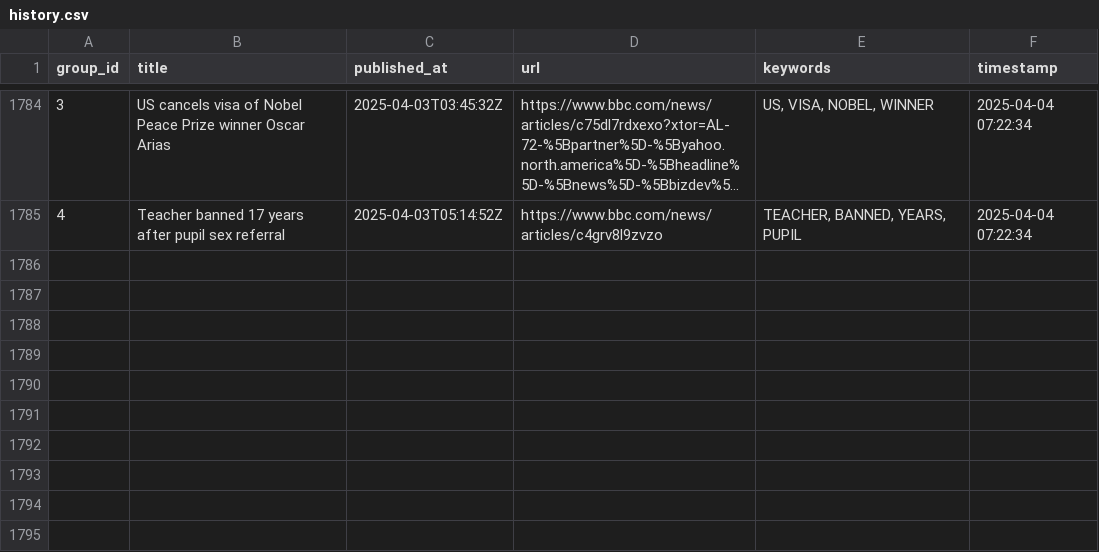
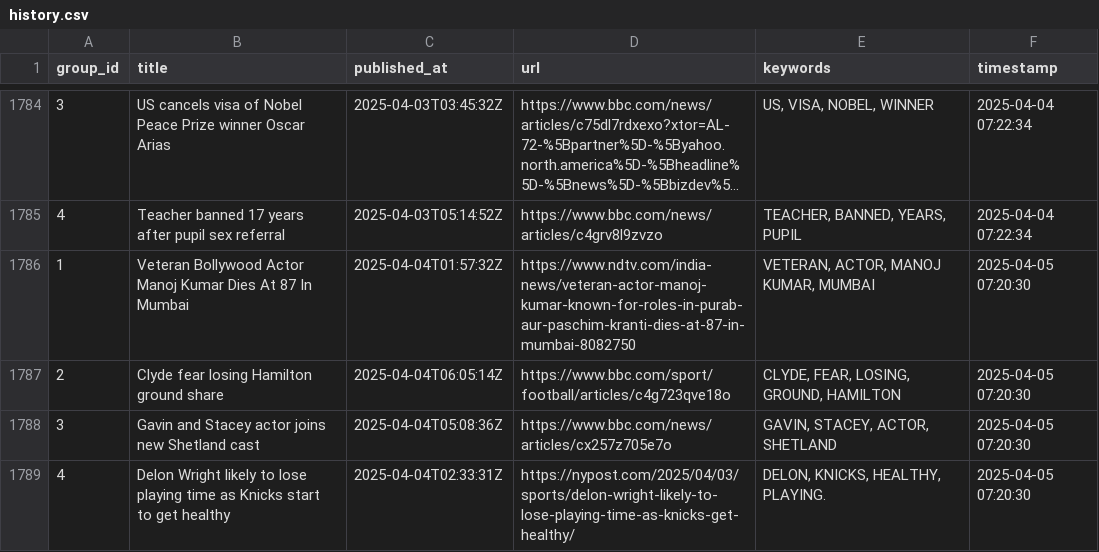
Before and after one commit to lileungws/whatsnews01, a CSV file: history/history.csv, drawn as a sheet; only a part is shown, gaps mark what is left out; long unchanged cells end in …; the diff names each change by its address in the sheet, - before the commit and + after, or states it on an @@ line.

Commit message:
Update keywords main.csv

```diff
--- a/history/history.csv
+++ b/history/history.csv
+row 1786: 1 | Veteran Bollywood Actor Manoj Kumar Dies At 87 In Mumbai | 2025-04-04T01:57:32Z | https://www.ndtv.com/india-news/veteran-actor-manoj-kumar-known-for-roles-in-purab-aur-paschim-kranti-dies-at-87-in-mumbai-8082750 | VETERAN, ACTOR, MANOJ KUMAR, MUMBAI | 2025-04-05 07:20:30
+row 1787: 2 | Clyde fear losing Hamilton ground share | 2025-04-04T06:05:14Z | https://www.bbc.com/sport/football/articles/c4g723qve18o | CLYDE, FEAR, LOSING, GROUND, HAMILTON | 2025-04-05 07:20:30
+row 1788: 3 | Gavin and Stacey actor joins new Shetland cast | 2025-04-04T05:08:36Z | https://www.bbc.com/news/articles/cx257z705e7o | GAVIN, STACEY, ACTOR, SHETLAND | 2025-04-05 07:20:30
+row 1789: 4 | Delon Wright likely to lose playing time as Knicks start to get healthy | 2025-04-04T02:33:31Z | https://nypost.com/2025/04/03/sports/delon-wright-likely-to-lose-playing-time-as-knicks-get-healthy/ | DELON, KNICKS, HEALTHY, PLAYING. | 2025-04-05 07:20:30
```
Also changed, not shown: web/data/main.csv.
